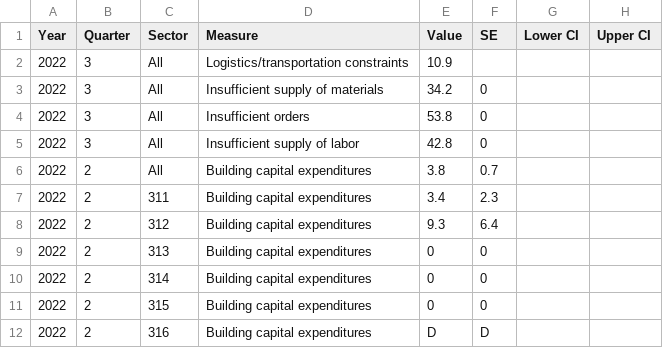
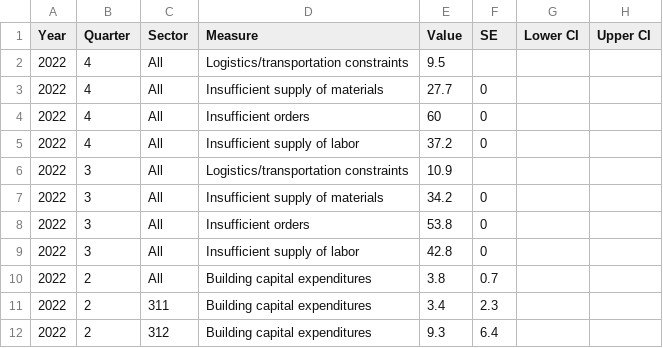
Before and after one commit to Miles-byte/Apricitas, a CSV file: Are Supply Chains Healing/Compiled_QSPC.csv, drawn as a sheet; only a part is shown; the shorter side is filled out with more unchanged rows; the diff names each change by its address in the sheet, - before the commit and + after, or states it on an @@ line.

Commit message:
Update Compiled_QSPC.csv

```diff
--- a/Are Supply Chains Healing/Compiled_QSPC.csv
+++ b/Are Supply Chains Healing/Compiled_QSPC.csv
+row 2: 2022 | 4 | All | Logistics/transportation constraints | 9.5
+row 3: 2022 | 4 | All | Insufficient supply of materials | 27.7 | 0
+row 4: 2022 | 4 | All | Insufficient orders | 60 | 0
+row 5: 2022 | 4 | All | Insufficient supply of labor | 37.2 | 0
```
